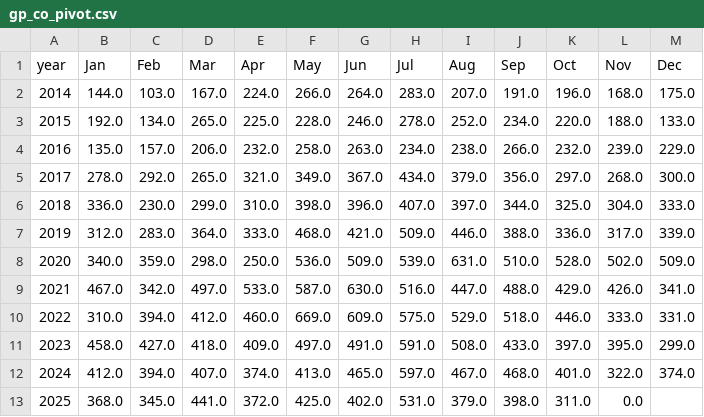
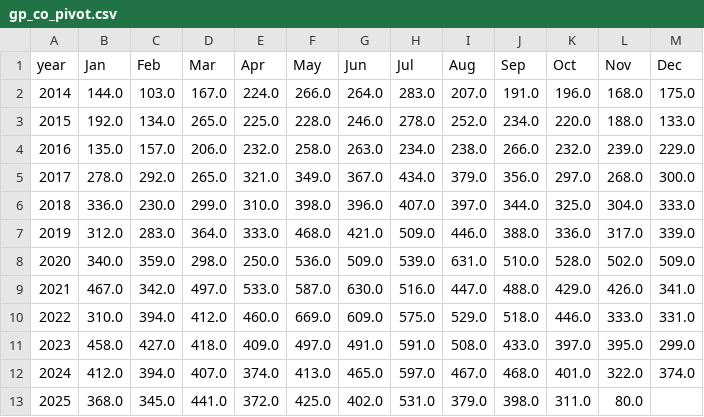
Before and after one commit to clohertyg/street3, a CSV file: data/gp_co_pivot.csv, drawn as a sheet.

```diff
--- a/data/gp_co_pivot.csv
+++ b/data/gp_co_pivot.csv
@@ -12,2 +12,2 @@ year,Jan,Feb,Mar,Apr,May,Jun,Jul,Aug,Sep,Oct,Nov,Dec
 2024,412.0,394.0,407.0,374.0,413.0,465.0,597.0,467.0,468.0,401.0,322.0,374.0
-2025,368.0,345.0,441.0,372.0,425.0,402.0,531.0,379.0,398.0,311.0,0.0,
+2025,368.0,345.0,441.0,372.0,425.0,402.0,531.0,379.0,398.0,311.0,80.0,
```
Also changed, not shown: data/monthly_total.csv, data/three_yr_avgs.csv, 2 other files.
